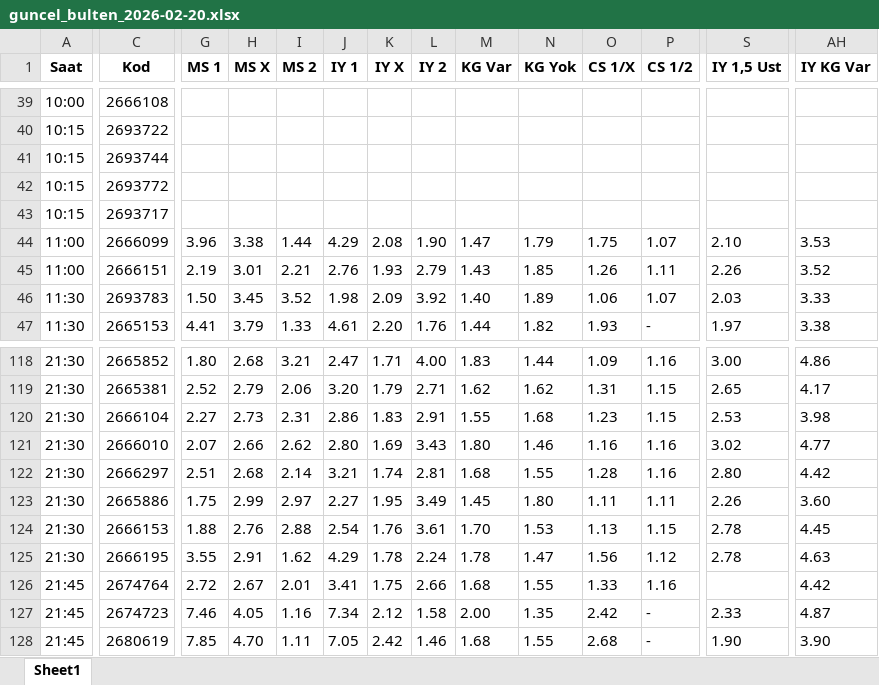
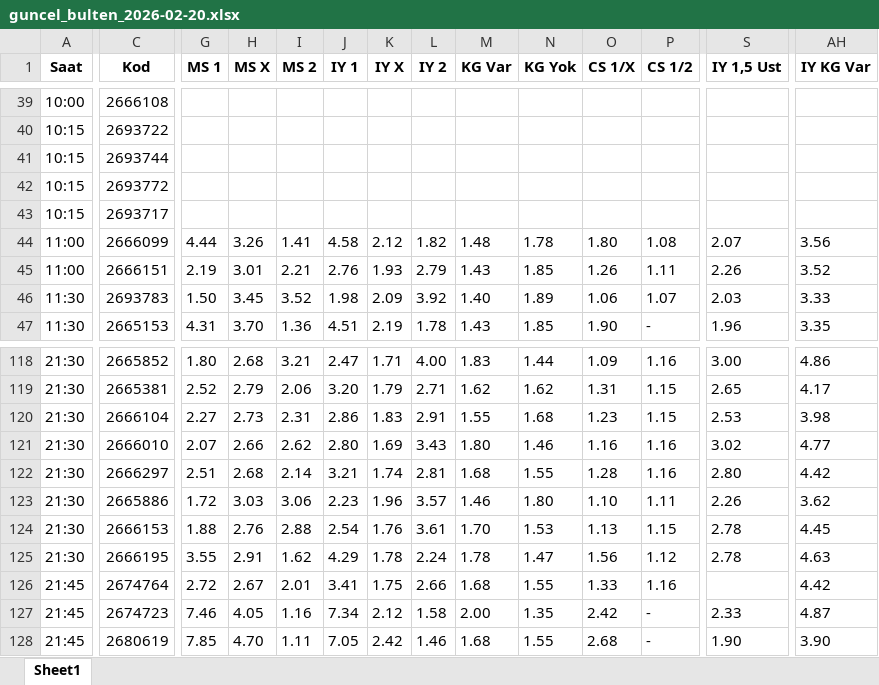
Before and after one commit to camelbox27-lab/oddsybot, an Excel workbook: guncel_bulten_2026-02-20.xlsx, sheet Sheet1, drawn as a sheet; only a part is shown, gaps mark what is left out; values as stored, in another font and other column widths than the file's, no borders; the diff covers the shown part only; the diff names each change by its address in the sheet, - before the commit and + after, or states it on an @@ line.

```diff
--- a/guncel_bulten_2026-02-20.xlsx (sheet Sheet1)
+++ b/guncel_bulten_2026-02-20.xlsx (sheet Sheet1)
-G44 (MS 1): 3.96
+G44 (MS 1): 4.44
-H44 (MS X): 3.38
+H44 (MS X): 3.26
-I44 (MS 2): 1.44
+I44 (MS 2): 1.41
-J44 (IY 1): 4.29
+J44 (IY 1): 4.58
-K44 (IY X): 2.08
+K44 (IY X): 2.12
-L44 (IY 2): 1.90
+L44 (IY 2): 1.82
-M44 (KG Var): 1.47
+M44 (KG Var): 1.48
-N44 (KG Yok): 1.79
+N44 (KG Yok): 1.78
-O44 (CS 1/X): 1.75
+O44 (CS 1/X): 1.80
-P44 (CS 1/2): 1.07
+P44 (CS 1/2): 1.08
-S44 (IY 1,5 Ust): 2.10
+S44 (IY 1,5 Ust): 2.07
-AH44 (IY KG Var): 3.53
+AH44 (IY KG Var): 3.56
-G47 (MS 1): 4.41
+G47 (MS 1): 4.31
-H47 (MS X): 3.79
+H47 (MS X): 3.70
-I47 (MS 2): 1.33
+I47 (MS 2): 1.36
-J47 (IY 1): 4.61
+J47 (IY 1): 4.51
-K47 (IY X): 2.20
+K47 (IY X): 2.19
-L47 (IY 2): 1.76
+L47 (IY 2): 1.78
-M47 (KG Var): 1.44
+M47 (KG Var): 1.43
-N47 (KG Yok): 1.82
+N47 (KG Yok): 1.85
-O47 (CS 1/X): 1.93
+O47 (CS 1/X): 1.90
-S47 (IY 1,5 Ust): 1.97
+S47 (IY 1,5 Ust): 1.96
-AH47 (IY KG Var): 3.38
+AH47 (IY KG Var): 3.35
-G123 (MS 1): 1.75
+G123 (MS 1): 1.72
-H123 (MS X): 2.99
+H123 (MS X): 3.03
-I123 (MS 2): 2.97
+I123 (MS 2): 3.06
-J123 (IY 1): 2.27
+J123 (IY 1): 2.23
-K123 (IY X): 1.95
+K123 (IY X): 1.96
-L123 (IY 2): 3.49
+L123 (IY 2): 3.57
-M123 (KG Var): 1.45
+M123 (KG Var): 1.46
-O123 (CS 1/X): 1.11
+O123 (CS 1/X): 1.10
-AH123 (IY KG Var): 3.60
+AH123 (IY KG Var): 3.62
```
Also changed, not shown: 339 edited cells elsewhere in this sheet, filtered/gunun_surprizleri_20.02.2026.xlsx, filtered/gunun_tercihleri_20.02.2026.xlsx, 17 other files.
